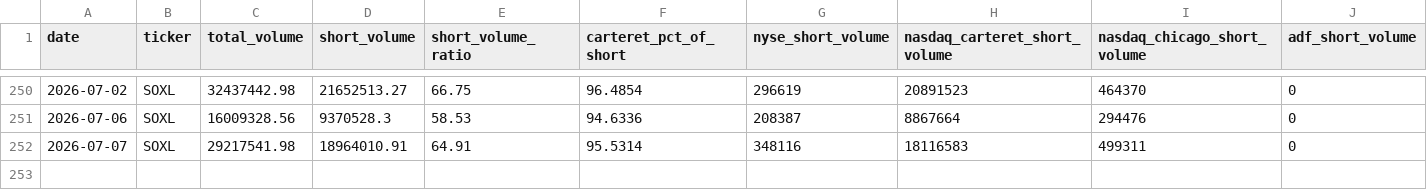
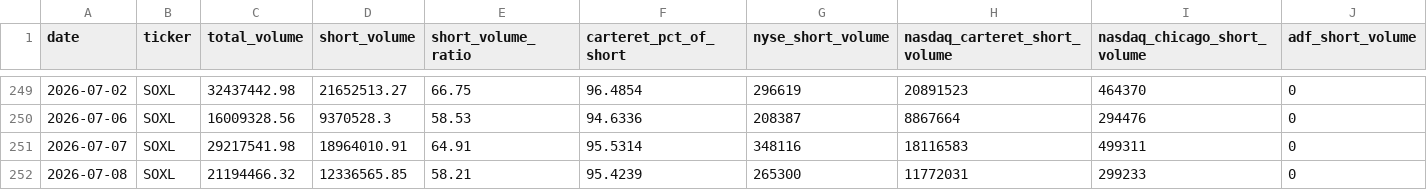
Before and after one commit to ryantrichardson/seed_ryantrichardson_optix, a CSV file: data/SOXL_SVR_components.csv, drawn as a sheet; only a part is shown, gaps mark what is left out; rows hold the shown columns only; the diff covers the shown part only; the diff names each change by its address in the sheet, - before the commit and + after, or states it on an @@ line.

```diff
--- a/data/SOXL_SVR_components.csv
+++ b/data/SOXL_SVR_components.csv
+row 252: 2026-07-08 | SOXL | 21194466.32 | 12336565.85 | 58.21 | 95.4239 | 265300 | 11772031 | 299233 | 0
```
Also changed, not shown: 1 removed row and 57 edited cells elsewhere in this file, data/AMD_SVR.csv, data/AMD_SVR_components.csv, 22 other files.
